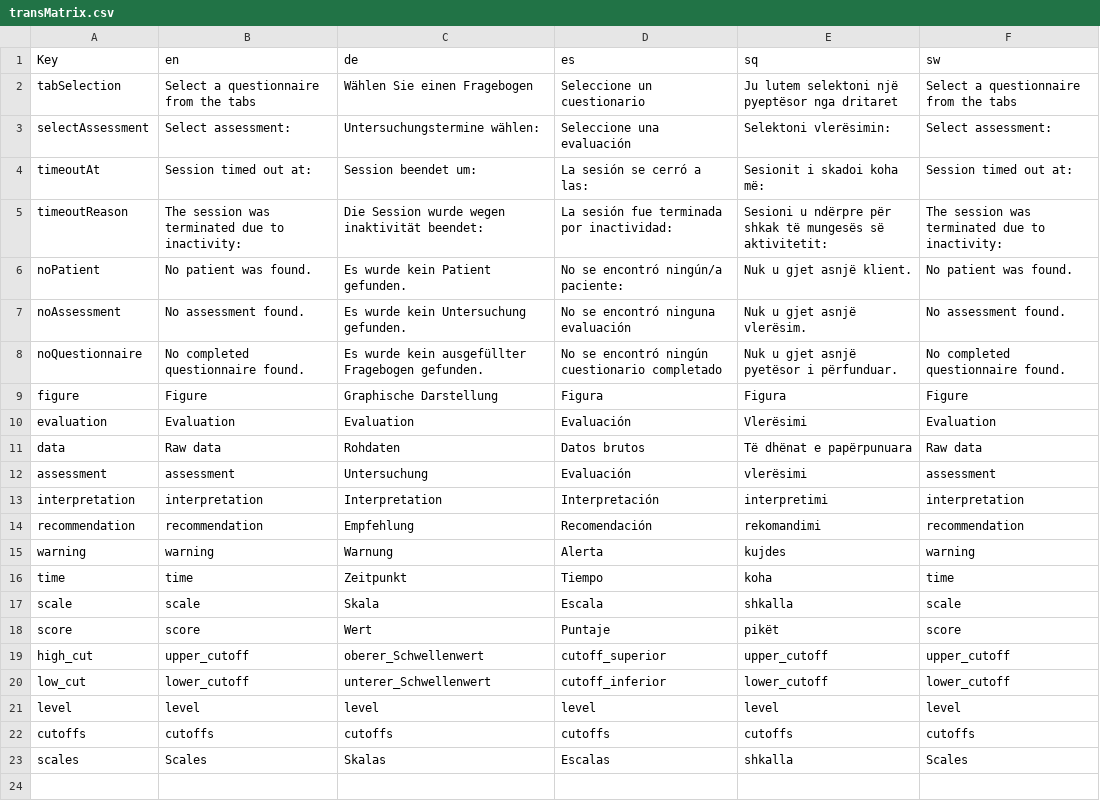
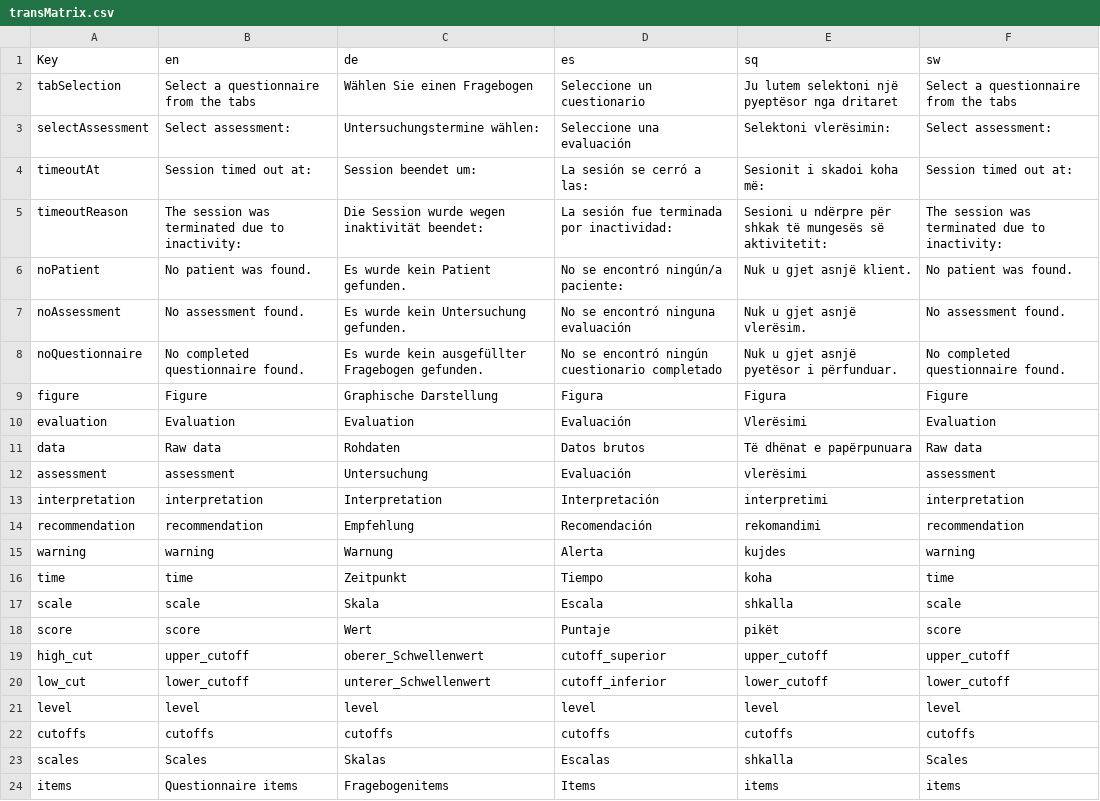
Before and after one commit to mhira-project/patient-report, a CSV file: www/transMatrix.csv, drawn as a sheet.

Commit message:
add item table

```diff
--- a/www/transMatrix.csv
+++ b/www/transMatrix.csv
@@ -23 +23,2 @@ cutoffs;cutoffs;cutoffs;cutoffs;cutoffs;cutoffs
 scales;Scales;Skalas;Escalas;shkalla;Scales
+items;Questionnaire items;Fragebogenitems;Items;items;items
```
Also changed, not shown: 3 other files.
